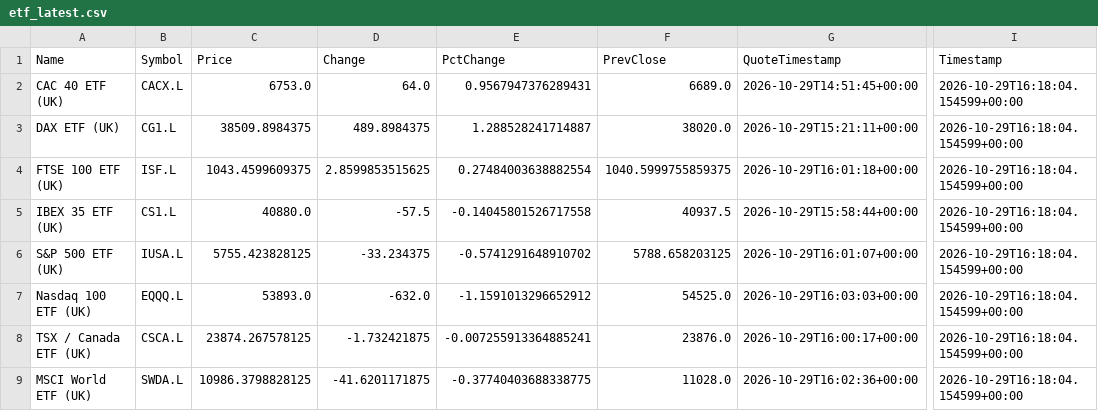
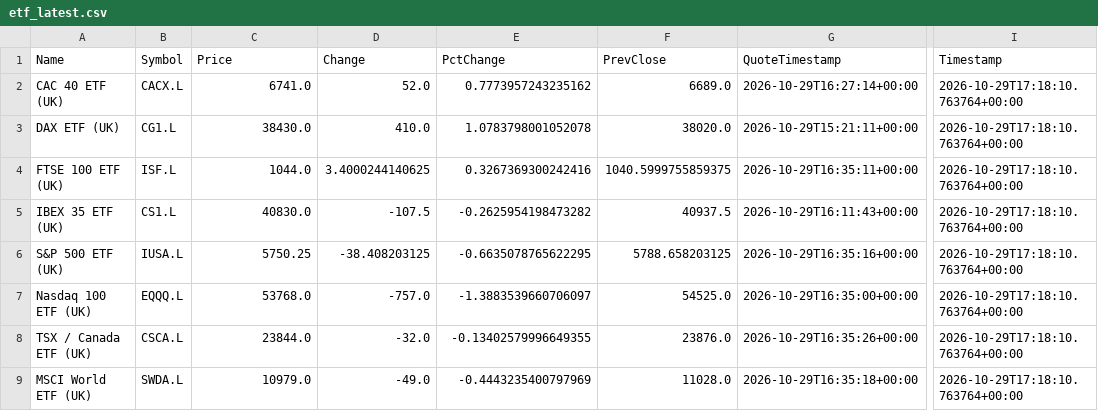
Before and after one commit to compound-lab/data, a CSV file: published/data/datasets/index_headlines/etf_latest.csv, drawn as a sheet; only a part is shown, gaps mark what is left out; the diff names each change by its address in the sheet, - before the commit and + after, or states it on an @@ line.

Commit message:
Update published data (2026-10-29T18-52-03-830Z)

```diff
--- a/published/data/datasets/index_headlines/etf_latest.csv
+++ b/published/data/datasets/index_headlines/etf_latest.csv
-C2 (Price): 6753.0
+C2 (Price): 6741.0
-D2 (Change): 64.0
+D2 (Change): 52.0
-E2 (PctChange): 0.9567947376289431
+E2 (PctChange): 0.7773957243235162
-G2 (QuoteTimestamp): 2026-10-29T14:51:45+00:00
+G2 (QuoteTimestamp): 2026-10-29T16:27:14+00:00
-I2:I9 (Timestamp): 2026-10-29T16:18:04.154599+00:00
+I2:I9 (Timestamp): 2026-10-29T17:18:10.763764+00:00
-C3 (Price): 38509.8984375
+C3 (Price): 38430.0
-D3 (Change): 489.8984375
+D3 (Change): 410.0
-E3 (PctChange): 1.288528241714887
+E3 (PctChange): 1.0783798001052078
-C4 (Price): 1043.4599609375
+C4 (Price): 1044.0
-D4 (Change): 2.8599853515625
+D4 (Change): 3.4000244140625
-E4 (PctChange): 0.27484003638882554
+E4 (PctChange): 0.3267369300242416
-G4 (QuoteTimestamp): 2026-10-29T16:01:18+00:00
+G4 (QuoteTimestamp): 2026-10-29T16:35:11+00:00
-C5 (Price): 40880.0
+C5 (Price): 40830.0
-D5 (Change): -57.5
+D5 (Change): -107.5
-E5 (PctChange): -0.14045801526717558
+E5 (PctChange): -0.2625954198473282
-G5 (QuoteTimestamp): 2026-10-29T15:58:44+00:00
+G5 (QuoteTimestamp): 2026-10-29T16:11:43+00:00
-C6 (Price): 5755.423828125
+C6 (Price): 5750.25
-D6 (Change): -33.234375
+D6 (Change): -38.408203125
-E6 (PctChange): -0.5741291648910702
+E6 (PctChange): -0.6635078765622295
-G6 (QuoteTimestamp): 2026-10-29T16:01:07+00:00
+G6 (QuoteTimestamp): 2026-10-29T16:35:16+00:00
-C7 (Price): 53893.0
+C7 (Price): 53768.0
-D7 (Change): -632.0
+D7 (Change): -757.0
-E7 (PctChange): -1.1591013296652912
+E7 (PctChange): -1.3883539660706097
-G7 (QuoteTimestamp): 2026-10-29T16:03:03+00:00
+G7 (QuoteTimestamp): 2026-10-29T16:35:00+00:00
-C8 (Price): 23874.267578125
+C8 (Price): 23844.0
-D8 (Change): -1.732421875
+D8 (Change): -32.0
-E8 (PctChange): -0.007255913364885241
+E8 (PctChange): -0.13402579996649355
-G8 (QuoteTimestamp): 2026-10-29T16:00:17+00:00
+G8 (QuoteTimestamp): 2026-10-29T16:35:26+00:00
-C9 (Price): 10986.3798828125
+C9 (Price): 10979.0
-D9 (Change): -41.6201171875
+D9 (Change): -49.0
-E9 (PctChange): -0.37740403688338775
+E9 (PctChange): -0.4443235400797969
-G9 (QuoteTimestamp): 2026-10-29T16:02:36+00:00
+G9 (QuoteTimestamp): 2026-10-29T16:35:18+00:00
```
Also changed, not shown: published/data/datasets/b_ukx/latest.csv, published/data/datasets/index_breadth/latest.csv, 26 other files.
